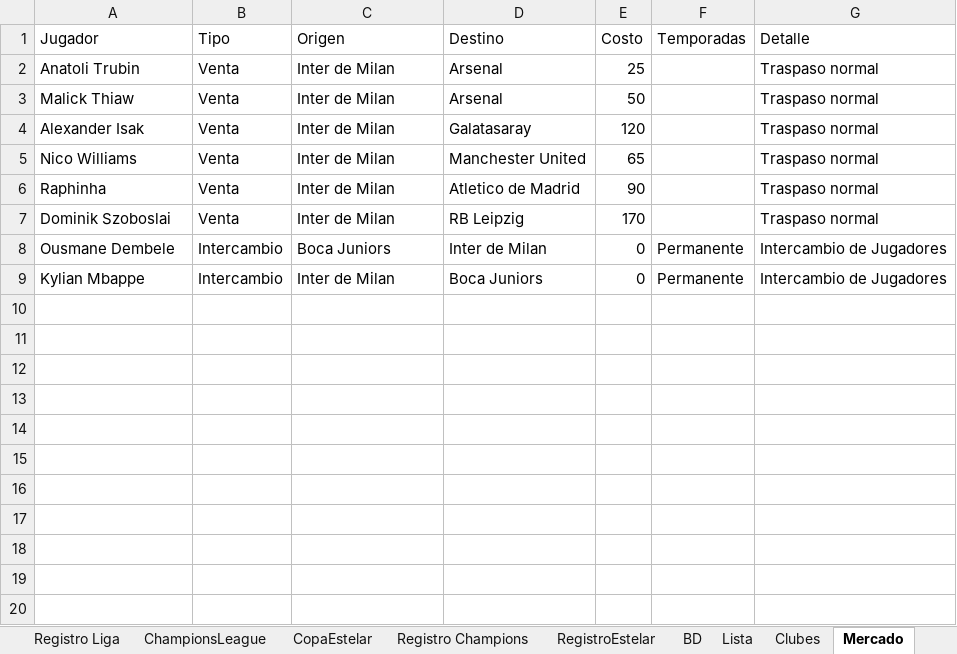
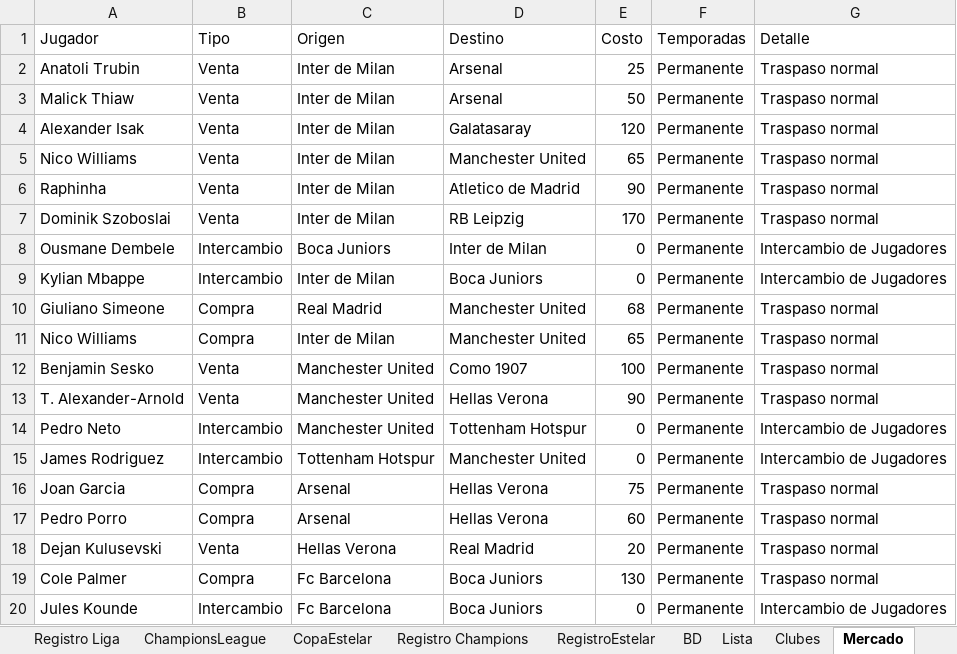
Before and after one commit to DekaosSv/LMI---Plataforma, an Excel workbook: lmi temp 9.xlsx, sheet Mercado, drawn as a sheet; only a part is shown; values as stored, in another font and other column widths than the file's, no borders; the diff covers the shown part only; the diff names each change by its address in the sheet, - before the commit and + after, or states it on an @@ line.

Commit message:
Ajustes en PDF y Excel, control de duplicados y manejo de errores en mercado

```diff
--- a/lmi temp 9.xlsx (sheet Mercado)
+++ b/lmi temp 9.xlsx (sheet Mercado)
-F2:F7 (Temporadas): (empty)
+F2:F7 (Temporadas): Permanente
+row 10: Giuliano Simeone | Compra | Real Madrid | Manchester United | 68 | Permanente | Traspaso normal
+row 11: Nico Williams | Compra | Inter de Milan | Manchester United | 65 | Permanente | Traspaso normal
+row 12: Benjamin Sesko | Venta | Manchester United | Como 1907 | 100 | Permanente | Traspaso normal
+row 13: T. Alexander-Arnold | Venta | Manchester United | Hellas Verona | 90 | Permanente | Traspaso normal
+row 14: Pedro Neto | Intercambio | Manchester United | Tottenham Hotspur | 0 | Permanente | Intercambio de Jugadores
+row 15: James Rodriguez | Intercambio | Tottenham Hotspur | Manchester United | 0 | Permanente | Intercambio de Jugadores
+row 16: Joan Garcia | Compra | Arsenal | Hellas Verona | 75 | Permanente | Traspaso normal
+row 17: Pedro Porro | Compra | Arsenal | Hellas Verona | 60 | Permanente | Traspaso normal
+row 18: Dejan Kulusevski | Venta | Hellas Verona | Real Madrid | 20 | Permanente | Traspaso normal
+row 19: Cole Palmer | Compra | Fc Barcelona | Boca Juniors | 130 | Permanente | Traspaso normal
+row 20: Jules Kounde | Intercambio | Fc Barcelona | Boca Juniors | 0 | Permanente | Intercambio de Jugadores
```
Also changed, not shown: 18 added rows elsewhere in this sheet, sheet Clubes, 7 other files.
